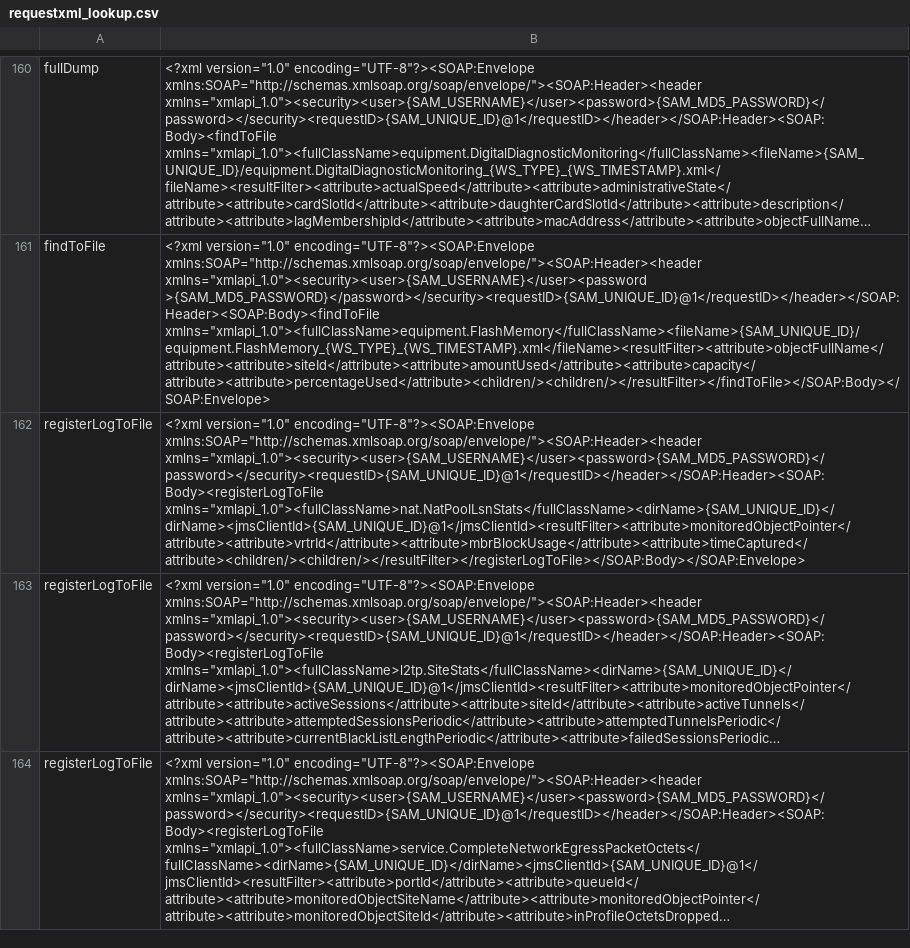
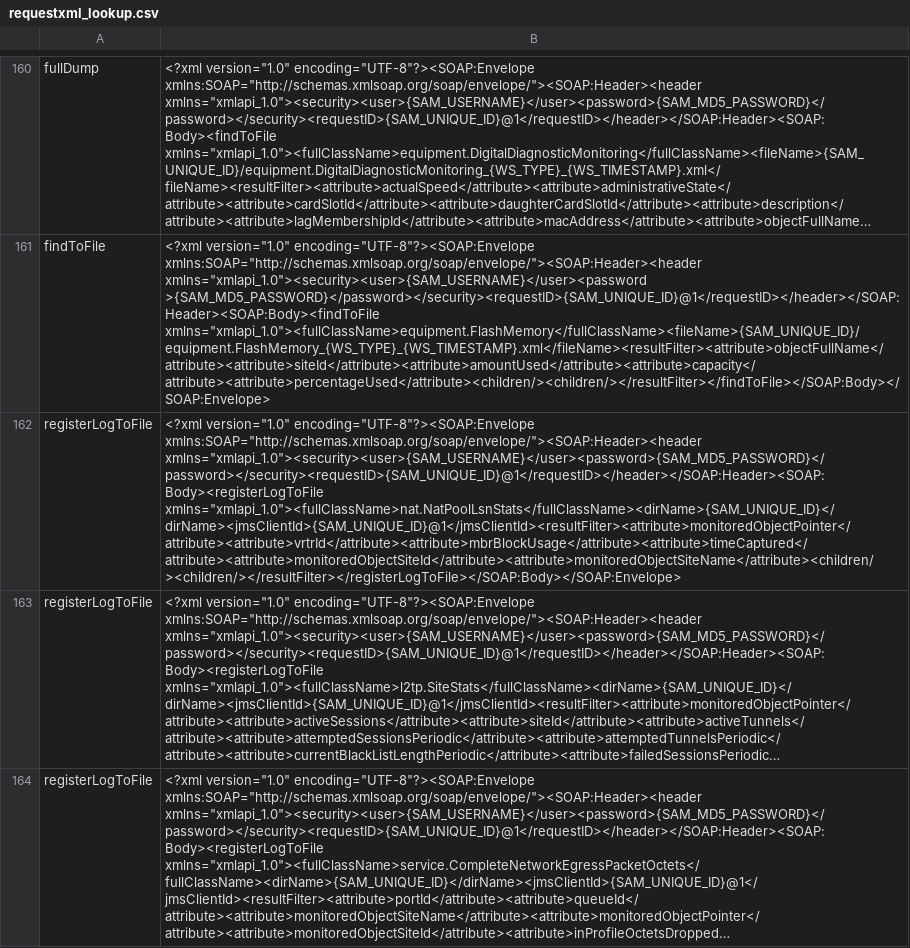
Before and after one commit to yeongwei/alu5620sam_datastage, a CSV file: cfg/requestxml_lookup.csv, drawn as a sheet; only a part is shown, gaps mark what is left out; long unchanged cells end in …; the diff names each change by its address in the sheet, - before the commit and + after, or states it on an @@ line.

```diff
--- a/cfg/requestxml_lookup.csv
+++ b/cfg/requestxml_lookup.csv
-B162: …xmlns:SOAP="http://schemas.xmlsoap.org/soap/envelope/"><SOAP:Header><header xmlns="xmlapi_1.0"><security><user>{SAM_USERNAME}</user><password>{SAM_MD5_PASSWORD}</password></security><requestID>{SAM_UNIQUE_ID}@1</requestID></header></SOAP:Header><SOAP:Body><registerLogToFile xmlns="xmlapi_1.0"><fullClassName>nat.NatPoolLsnStats</fullClassName><dirName>{SAM_UNIQUE_ID}</dirName><jmsClientId>{SAM_UNIQUE_ID}@1</jmsClientId><resultFilter><attribute>monitoredObjectPointer</attribute><attribute>vrtrId</attribute><attribute>mbrBlockUsage</attribute><attribute>timeCaptured</attribute><children/><children/></resultFilter></registerLogToFile></SOAP:Body></SOAP:Envelope>
+B162: …xmlns:SOAP="http://schemas.xmlsoap.org/soap/envelope/"><SOAP:Header><header xmlns="xmlapi_1.0"><security><user>{SAM_USERNAME}</user><password>{SAM_MD5_PASSWORD}</password></security><requestID>{SAM_UNIQUE_ID}@1</requestID></header></SOAP:Header><SOAP:Body><registerLogToFile xmlns="xmlapi_1.0"><fullClassName>nat.NatPoolLsnStats</fullClassName><dirName>{SAM_UNIQUE_ID}</dirName><jmsClientId>{SAM_UNIQUE_ID}@1</jmsClientId><resultFilter><attribute>monitoredObjectPointer</attribute><attribute>vrtrId</attribute><attribute>mbrBlockUsage</attribute><attribute>timeCaptured</attribute><attribute>monitoredObjectSiteId</attribute><attribute>monitoredObjectSiteName</attribute><children/><children/></resultFilter></registerLogToFile></SOAP:Body></SOAP:Envelope>
```
Also changed, not shown: cfg/csv_lookup.csv, cfg/relation_lookup.csv.
